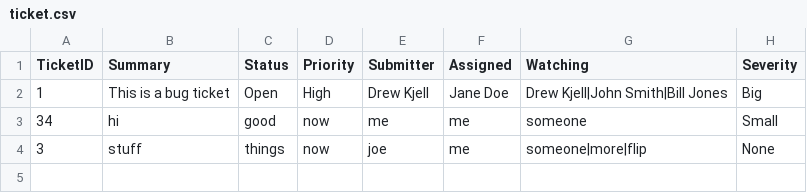
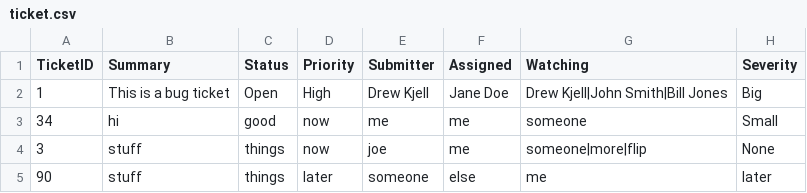
Before and after one commit to olsonm0228/C-Database, a CSV file: Tickets-Classes/ticket.csv, drawn as a sheet.

```diff
--- a/Tickets-Classes/ticket.csv
+++ b/Tickets-Classes/ticket.csv
@@ -4 +4,2 @@ TicketID, Summary, Status, Priority, Submitter, Assigned, Watching,Severity
 3, stuff, things, now, joe, me, someone|more|flip,None
+90, stuff, things, later, someone, else, me, later
```
Also changed, not shown: 9 other files.
